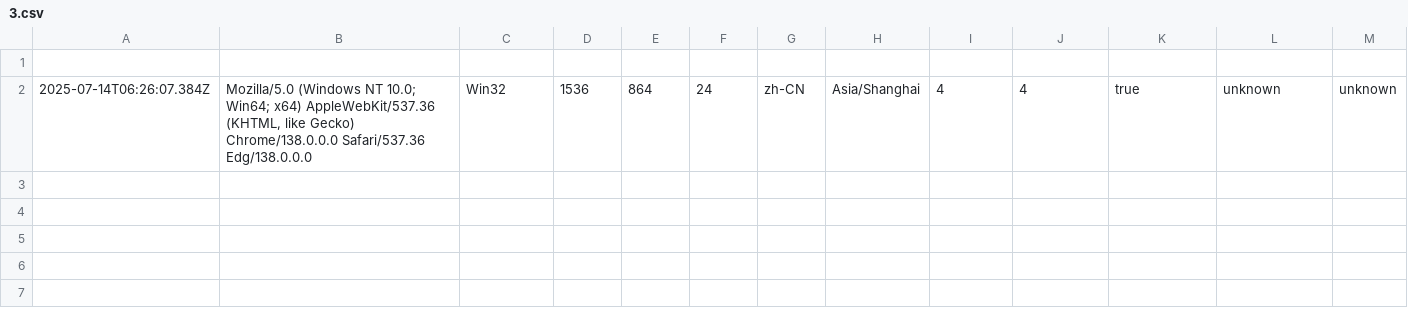
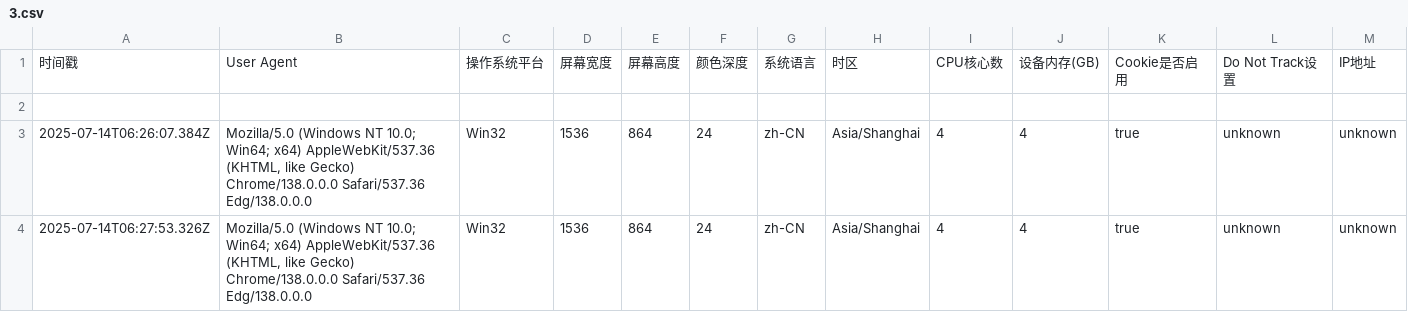
Before and after one commit to Joey862/Joey.github.io, a CSV file: 3.csv, drawn as a sheet; the diff names each change by its address in the sheet, - before the commit and + after, or states it on an @@ line.

Commit message:
新增设备信息记录: 2025-07-14T06:27:53.326Z

```diff
--- a/3.csv
+++ b/3.csv
+row 1: 时间戳 | User Agent | 操作系统平台 | 屏幕宽度 | 屏幕高度 | 颜色深度 | 系统语言 | 时区 | CPU核心数 | 设备内存(GB) | Cookie是否启用 | Do Not Track设置 | IP地址
+row 4: 2025-07-14T06:27:53.326Z | Mozilla/5.0 (Windows NT 10.0; Win64; x64) AppleWebKit/537.36 (KHTML, like Gecko) Chrome/138.0.0.0 Safari/537.36 Edg/138.0.0.0 | Win32 | 1536 | 864 | 24 | zh-CN | Asia/Shanghai | 4 | 4 | true | unknown | unknown
```
